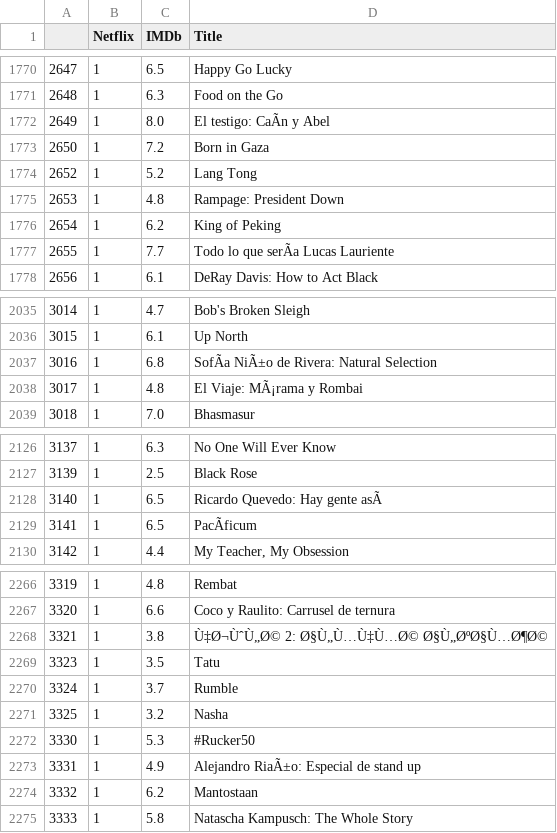
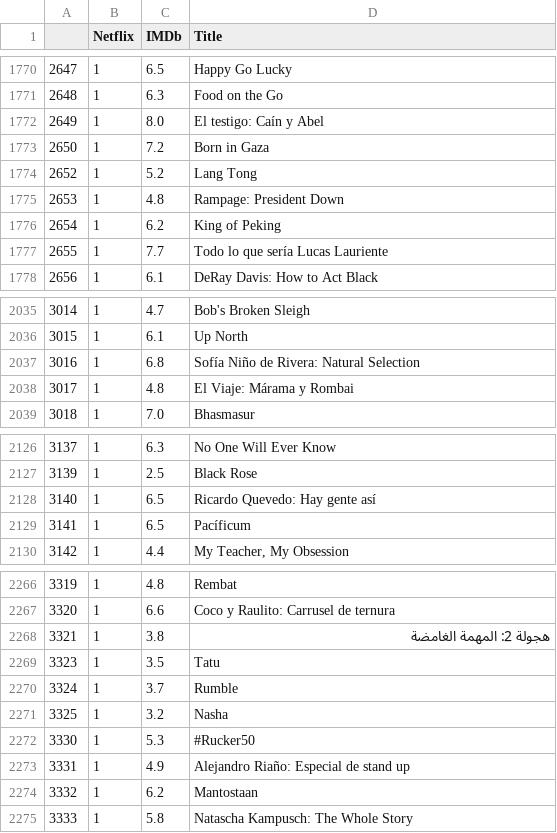
Before and after one commit to CecilyGriffin/MovieStreaming, a CSV file: Resources/IMDbdf.csv, drawn as a sheet; only a part is shown, gaps mark what is left out; the diff covers the shown part only; the diff names each change by its address in the sheet, - before the commit and + after, or states it on an @@ line.

Commit message:
straightening data

```diff
--- a/Resources/IMDbdf.csv
+++ b/Resources/IMDbdf.csv
-D1772 (Title): El testigo: CaÃn y Abel
+D1772 (Title): El testigo: Caín y Abel
-D1777 (Title): Todo lo que serÃa Lucas Lauriente
+D1777 (Title): Todo lo que sería Lucas Lauriente
-D2037 (Title): SofÃa NiÃ±o de Rivera: Natural Selection
+D2037 (Title): Sofía Niño de Rivera: Natural Selection
-D2038 (Title): El Viaje: MÃ¡rama y Rombai
+D2038 (Title): El Viaje: Márama y Rombai
-D2128 (Title): Ricardo Quevedo: Hay gente asÃ
+D2128 (Title): Ricardo Quevedo: Hay gente así
-D2129 (Title): PacÃficum
+D2129 (Title): Pacíficum
-D2268 (Title): Ù‡Ø¬ÙˆÙ„Ø© 2: Ø§Ù„Ù…Ù‡Ù…Ø© Ø§Ù„ØºØ§Ù…Ø¶Ø©
+D2268 (Title): هجولة 2: المهمة الغامضة
-D2273 (Title): Alejandro RiaÃ±o: Especial de stand up
+D2273 (Title): Alejandro Riaño: Especial de stand up
```
Also changed, not shown: 47 edited cells elsewhere in this file, Resources/IMDbhuludf.csv, Resources/IMDbprimedf.csv, 2 other files.
